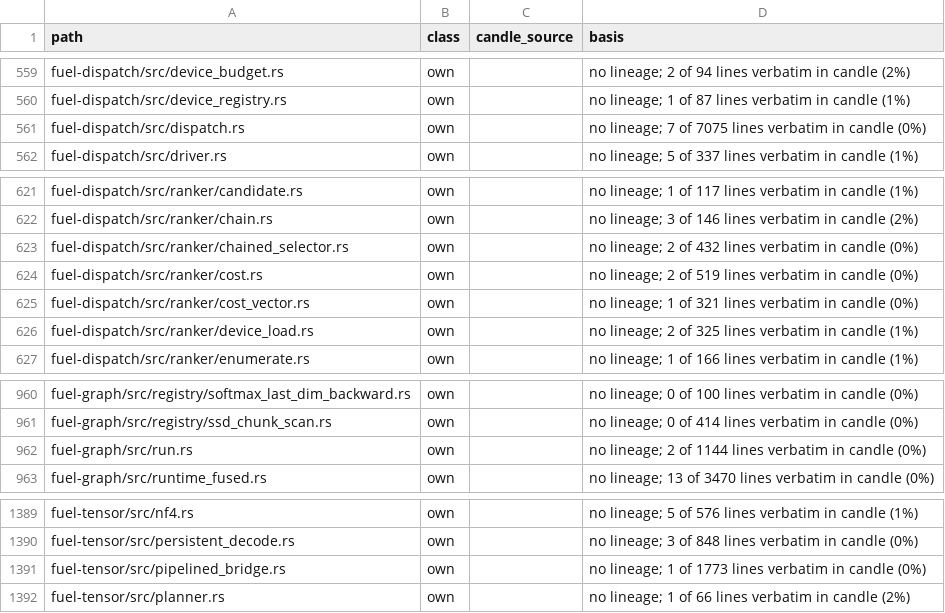
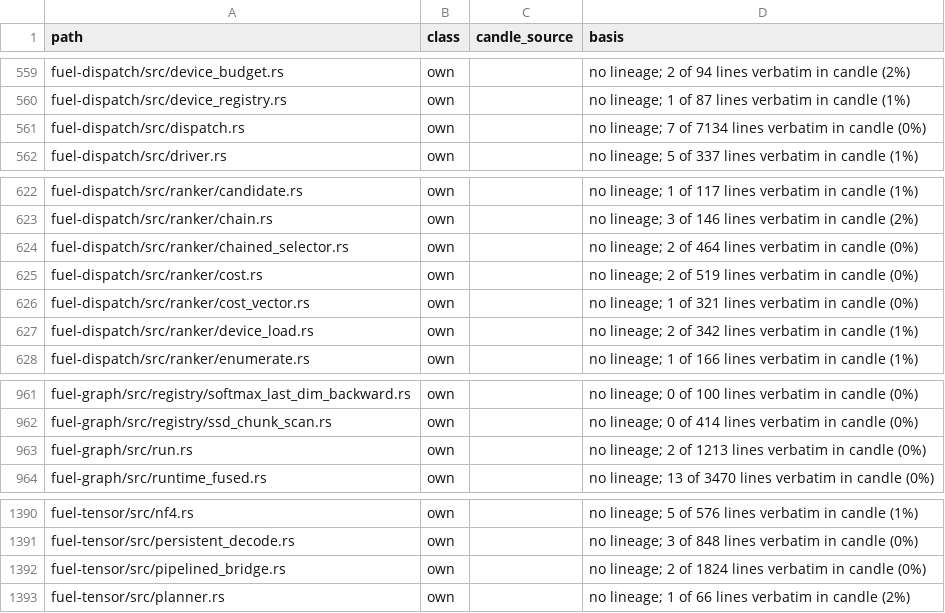
Before and after one commit to ThinkersJournal/fuel, a TSV file: docs/provenance/FILES.tsv, drawn as a sheet; only a part is shown, gaps mark what is left out; the diff covers the shown part only.

```diff
--- a/docs/provenance/FILES.tsv
+++ b/docs/provenance/FILES.tsv
@@ -560,3 +560,3 @@ fuel-dispatch/src/device_budget.rs	own		no lineage; 2 of 94 lines verbatim in ca
 fuel-dispatch/src/device_registry.rs	own		no lineage; 1 of 87 lines verbatim in candle (1%)
-fuel-dispatch/src/dispatch.rs	own		no lineage; 7 of 7075 lines verbatim in candle (0%)
+fuel-dispatch/src/dispatch.rs	own		no lineage; 7 of 7134 lines verbatim in candle (0%)
 fuel-dispatch/src/driver.rs	own		no lineage; 5 of 337 lines verbatim in candle (1%)
@@ -622,6 +623,6 @@ fuel-dispatch/src/ranker/candidate.rs	own		no lineage; 1 of 117 lines verbatim i
 fuel-dispatch/src/ranker/chain.rs	own		no lineage; 3 of 146 lines verbatim in candle (2%)
-fuel-dispatch/src/ranker/chained_selector.rs	own		no lineage; 2 of 432 lines verbatim in candle (0%)
+fuel-dispatch/src/ranker/chained_selector.rs	own		no lineage; 2 of 464 lines verbatim in candle (0%)
 fuel-dispatch/src/ranker/cost.rs	own		no lineage; 2 of 519 lines verbatim in candle (0%)
 fuel-dispatch/src/ranker/cost_vector.rs	own		no lineage; 1 of 321 lines verbatim in candle (0%)
-fuel-dispatch/src/ranker/device_load.rs	own		no lineage; 2 of 325 lines verbatim in candle (1%)
+fuel-dispatch/src/ranker/device_load.rs	own		no lineage; 2 of 342 lines verbatim in candle (1%)
 fuel-dispatch/src/ranker/enumerate.rs	own		no lineage; 1 of 166 lines verbatim in candle (1%)
@@ -961,3 +962,3 @@ fuel-graph/src/registry/softmax_last_dim_backward.rs	own		no lineage; 0 of 100 l
 fuel-graph/src/registry/ssd_chunk_scan.rs	own		no lineage; 0 of 414 lines verbatim in candle (0%)
-fuel-graph/src/run.rs	own		no lineage; 2 of 1144 lines verbatim in candle (0%)
+fuel-graph/src/run.rs	own		no lineage; 2 of 1213 lines verbatim in candle (0%)
 fuel-graph/src/runtime_fused.rs	own		no lineage; 13 of 3470 lines verbatim in candle (0%)
@@ -1390,3 +1391,3 @@ fuel-tensor/src/nf4.rs	own		no lineage; 5 of 576 lines verbatim in candle (1%)
 fuel-tensor/src/persistent_decode.rs	own		no lineage; 3 of 848 lines verbatim in candle (0%)
-fuel-tensor/src/pipelined_bridge.rs	own		no lineage; 1 of 1773 lines verbatim in candle (0%)
+fuel-tensor/src/pipelined_bridge.rs	own		no lineage; 2 of 1824 lines verbatim in candle (0%)
 fuel-tensor/src/planner.rs	own		no lineage; 1 of 66 lines verbatim in candle (2%)
```
Also changed, not shown: 1 added row and 8 edited cells elsewhere in this file, 2 other files.
